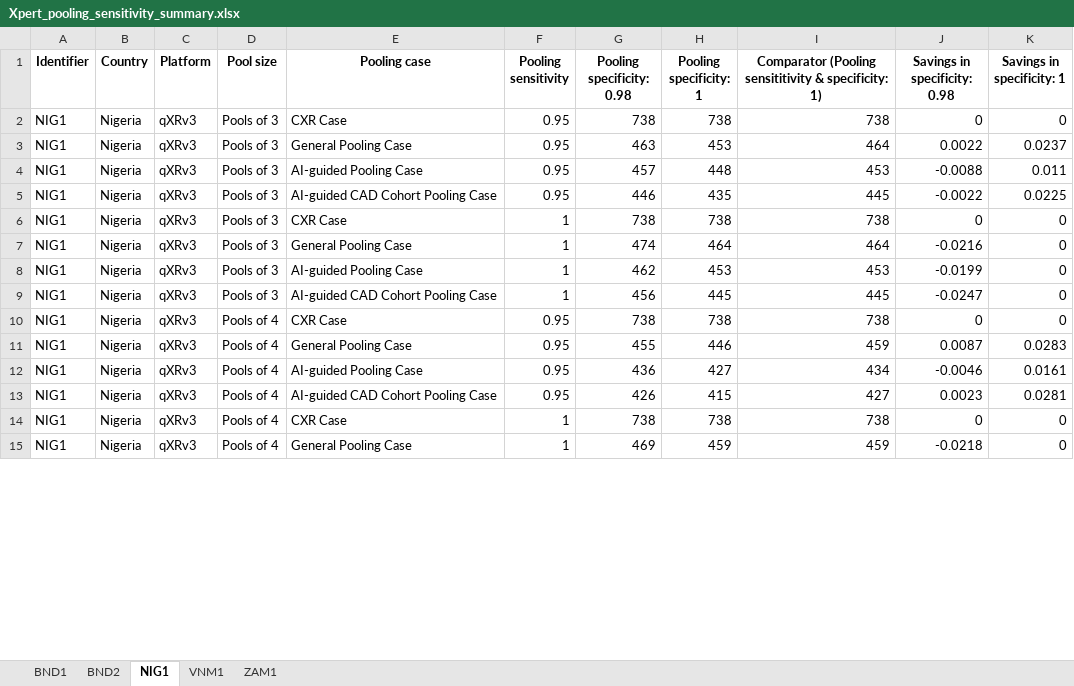
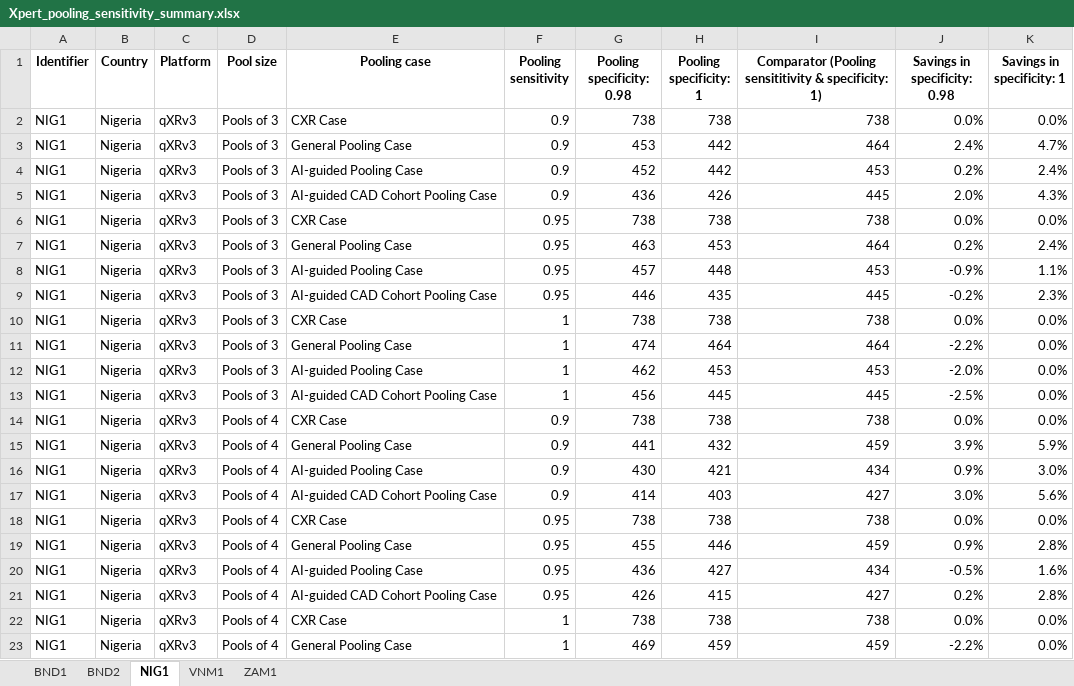
Before and after one commit to peptonefizz/Xpert-pooling-analysis, an Excel workbook: Output/Xpert_pooling_sensitivity_summary.xlsx, sheet NIG1, drawn as a sheet; only a part is shown; values as stored, in another font and other column widths than the file's, no borders; addresses are those after the commit; the diff covers the shown part only; the diff names each change by its address in the sheet, - before the commit and + after, or states it on an @@ line.

```diff
--- a/Output/Xpert_pooling_sensitivity_summary.xlsx (sheet NIG1)
+++ b/Output/Xpert_pooling_sensitivity_summary.xlsx (sheet NIG1)
+row 2: NIG1 | Nigeria | qXRv3 | Pools of 3 | CXR Case | 0.9 | 738 | 738 | 738 | 0.0% | 0.0%
+row 3: NIG1 | Nigeria | qXRv3 | Pools of 3 | General Pooling Case | 0.9 | 453 | 442 | 464 | 2.4% | 4.7%
+row 4: NIG1 | Nigeria | qXRv3 | Pools of 3 | AI-guided Pooling Case | 0.9 | 452 | 442 | 453 | 0.2% | 2.4%
+row 5: NIG1 | Nigeria | qXRv3 | Pools of 3 | AI-guided CAD Cohort Pooling Case | 0.9 | 436 | 426 | 445 | 2.0% | 4.3%
-J6 (Savings in specificity: 0.98): 0
+J6 (Savings in specificity: 0.98): 0.0%
-K6 (Savings in specificity: 1): 0
+K6 (Savings in specificity: 1): 0.0%
-J7 (Savings in specificity: 0.98): 0.0022
+J7 (Savings in specificity: 0.98): 0.2%
-K7 (Savings in specificity: 1): 0.0237
+K7 (Savings in specificity: 1): 2.4%
-J8 (Savings in specificity: 0.98): -0.0088
+J8 (Savings in specificity: 0.98): -0.9%
-K8 (Savings in specificity: 1): 0.011
+K8 (Savings in specificity: 1): 1.1%
-J9 (Savings in specificity: 0.98): -0.0022
+J9 (Savings in specificity: 0.98): -0.2%
-K9 (Savings in specificity: 1): 0.0225
+K9 (Savings in specificity: 1): 2.3%
-J10 (Savings in specificity: 0.98): 0
+J10 (Savings in specificity: 0.98): 0.0%
-K10:K13 (Savings in specificity: 1): 0
+K10:K13 (Savings in specificity: 1): 0.0%
-J11 (Savings in specificity: 0.98): -0.0216
+J11 (Savings in specificity: 0.98): -2.2%
-J12 (Savings in specificity: 0.98): -0.0199
+J12 (Savings in specificity: 0.98): -2.0%
-J13 (Savings in specificity: 0.98): -0.0247
+J13 (Savings in specificity: 0.98): -2.5%
+row 14: NIG1 | Nigeria | qXRv3 | Pools of 4 | CXR Case | 0.9 | 738 | 738 | 738 | 0.0% | 0.0%
+row 15: NIG1 | Nigeria | qXRv3 | Pools of 4 | General Pooling Case | 0.9 | 441 | 432 | 459 | 3.9% | 5.9%
+row 16: NIG1 | Nigeria | qXRv3 | Pools of 4 | AI-guided Pooling Case | 0.9 | 430 | 421 | 434 | 0.9% | 3.0%
+row 17: NIG1 | Nigeria | qXRv3 | Pools of 4 | AI-guided CAD Cohort Pooling Case | 0.9 | 414 | 403 | 427 | 3.0% | 5.6%
-J18 (Savings in specificity: 0.98): 0
+J18 (Savings in specificity: 0.98): 0.0%
-K18 (Savings in specificity: 1): 0
+K18 (Savings in specificity: 1): 0.0%
-J19 (Savings in specificity: 0.98): 0.0087
+J19 (Savings in specificity: 0.98): 0.9%
-K19 (Savings in specificity: 1): 0.0283
+K19 (Savings in specificity: 1): 2.8%
-J20 (Savings in specificity: 0.98): -0.0046
+J20 (Savings in specificity: 0.98): -0.5%
-K20 (Savings in specificity: 1): 0.0161
+K20 (Savings in specificity: 1): 1.6%
-J21 (Savings in specificity: 0.98): 0.0023
+J21 (Savings in specificity: 0.98): 0.2%
-K21 (Savings in specificity: 1): 0.0281
+K21 (Savings in specificity: 1): 2.8%
-J22 (Savings in specificity: 0.98): 0
+J22 (Savings in specificity: 0.98): 0.0%
-K22:K23 (Savings in specificity: 1): 0
+K22:K23 (Savings in specificity: 1): 0.0%
-J23 (Savings in specificity: 0.98): -0.0218
+J23 (Savings in specificity: 0.98): -2.2%
```
Also changed, not shown: 4 edited cells elsewhere in this sheet, sheet VNM1, sheet BND2, sheet ZAM1, sheet BND1, Output/Xpert_pooling_input_tables.xlsx, Output/Xpert_pooling_output.xlsx, 3 other files.
